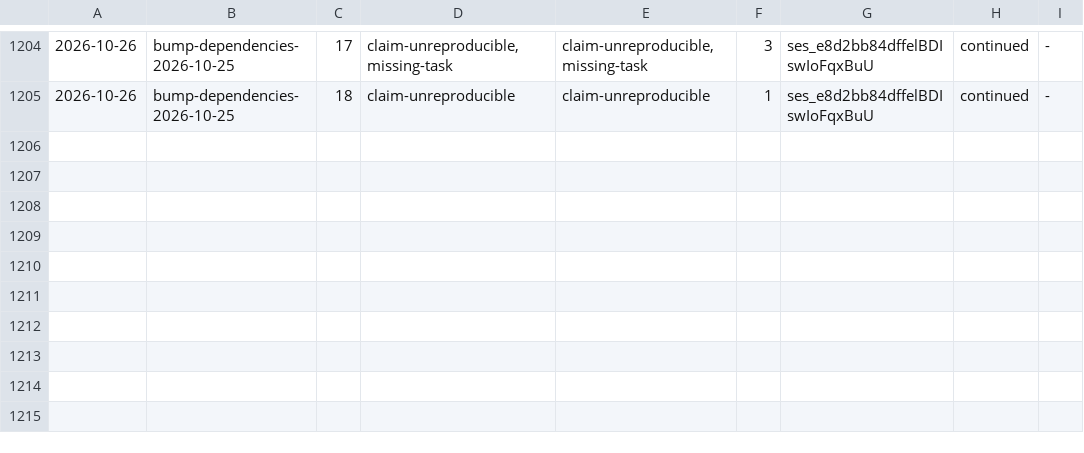
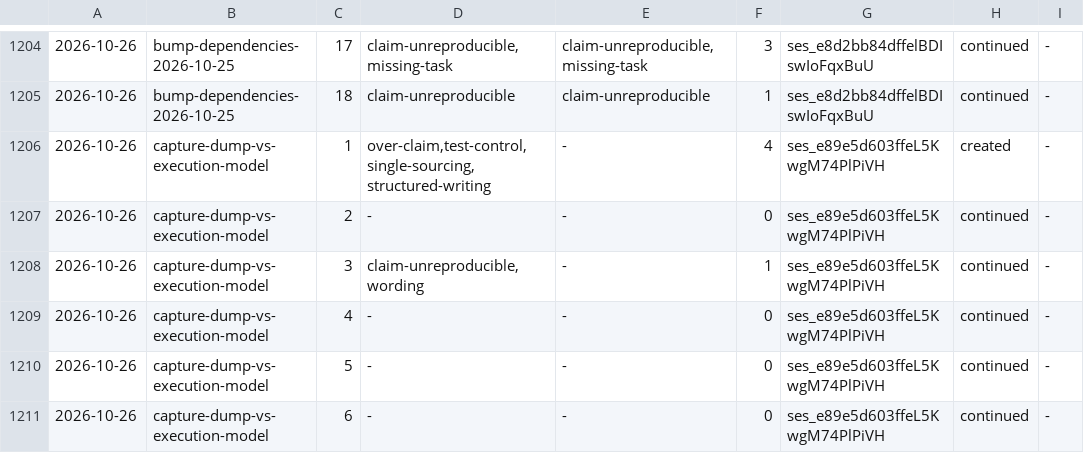
Before and after one commit to aanbrn/axon-showcase, a TSV file: docs/review-rounds.tsv, drawn as a sheet; only a part is shown, gaps mark what is left out.

Commit message:
Capture what a thread dump can and cannot see (#695)
* Capture what a thread dump can and cannot see

* Keep a captured rule's episode behind its marker

```diff
--- a/docs/review-rounds.tsv
+++ b/docs/review-rounds.tsv
@@ -1205 +1205,7 @@
 2026-10-26	bump-dependencies-2026-10-25	18	claim-unreproducible	claim-unreproducible	1	ses_e8d2bb84dffelBDIswIoFqxBuU	continued	-
+2026-10-26	capture-dump-vs-execution-model	1	over-claim,test-control,single-sourcing,structured-writing	-	4	ses_e89e5d603ffeL5KwgM74PlPiVH	created	-
+2026-10-26	capture-dump-vs-execution-model	2	-	-	0	ses_e89e5d603ffeL5KwgM74PlPiVH	continued	-
+2026-10-26	capture-dump-vs-execution-model	3	claim-unreproducible,wording	-	1	ses_e89e5d603ffeL5KwgM74PlPiVH	continued	-
+2026-10-26	capture-dump-vs-execution-model	4	-	-	0	ses_e89e5d603ffeL5KwgM74PlPiVH	continued	-
+2026-10-26	capture-dump-vs-execution-model	5	-	-	0	ses_e89e5d603ffeL5KwgM74PlPiVH	continued	-
+2026-10-26	capture-dump-vs-execution-model	6	-	-	0	ses_e89e5d603ffeL5KwgM74PlPiVH	continued	-
```
Also changed, not shown: 4 other files.
